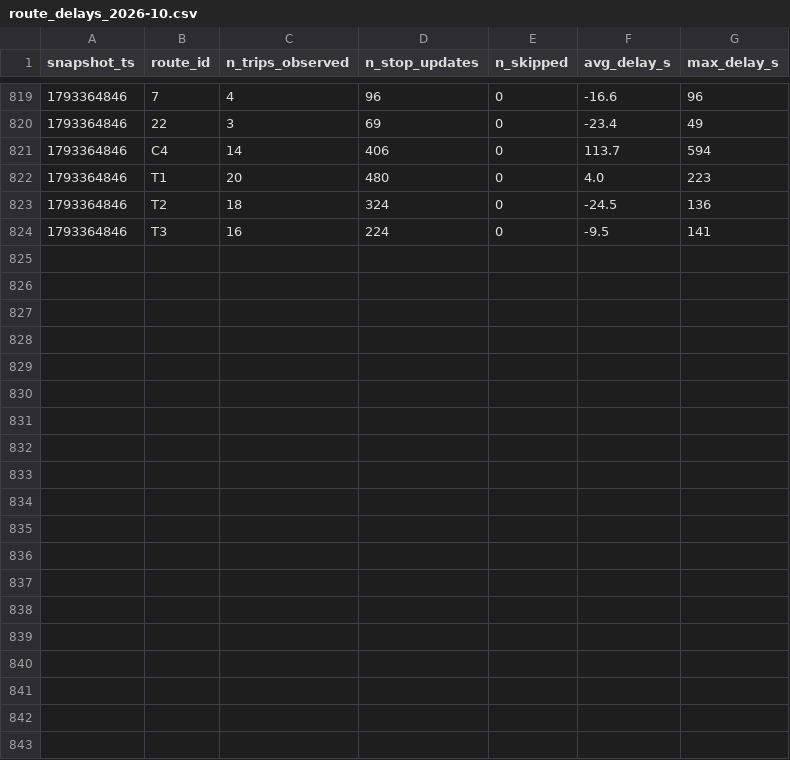
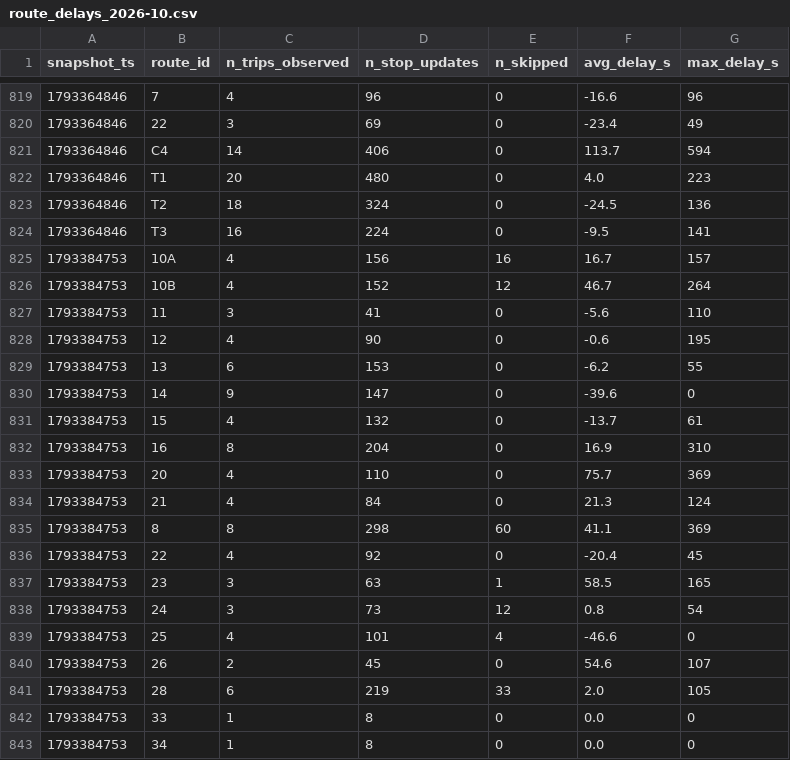
Before and after one commit to molivier1/smart-mobility-lemans, a CSV file: data/history/route_delays_2026-10.csv, drawn as a sheet; only a part is shown, gaps mark what is left out; the diff covers the shown part only; the diff names each change by its address in the sheet, - before the commit and + after, or states it on an @@ line.

```diff
--- a/data/history/route_delays_2026-10.csv
+++ b/data/history/route_delays_2026-10.csv
+row 825: 1793384753 | 10A | 4 | 156 | 16 | 16.7 | 157
+row 826: 1793384753 | 10B | 4 | 152 | 12 | 46.7 | 264
+row 827: 1793384753 | 11 | 3 | 41 | 0 | -5.6 | 110
+row 828: 1793384753 | 12 | 4 | 90 | 0 | -0.6 | 195
+row 829: 1793384753 | 13 | 6 | 153 | 0 | -6.2 | 55
+row 830: 1793384753 | 14 | 9 | 147 | 0 | -39.6 | 0
+row 831: 1793384753 | 15 | 4 | 132 | 0 | -13.7 | 61
+row 832: 1793384753 | 16 | 8 | 204 | 0 | 16.9 | 310
+row 833: 1793384753 | 20 | 4 | 110 | 0 | 75.7 | 369
+row 834: 1793384753 | 21 | 4 | 84 | 0 | 21.3 | 124
+row 835: 1793384753 | 8 | 8 | 298 | 60 | 41.1 | 369
+row 836: 1793384753 | 22 | 4 | 92 | 0 | -20.4 | 45
+row 837: 1793384753 | 23 | 3 | 63 | 1 | 58.5 | 165
+row 838: 1793384753 | 24 | 3 | 73 | 12 | 0.8 | 54
+row 839: 1793384753 | 25 | 4 | 101 | 4 | -46.6 | 0
+row 840: 1793384753 | 26 | 2 | 45 | 0 | 54.6 | 107
+row 841: 1793384753 | 28 | 6 | 219 | 33 | 2.0 | 105
+row 842: 1793384753 | 33 | 1 | 8 | 0 | 0.0 | 0
+row 843: 1793384753 | 34 | 1 | 8 | 0 | 0.0 | 0
```
Also changed, not shown: 9 added rows elsewhere in this file, 1 other file.
